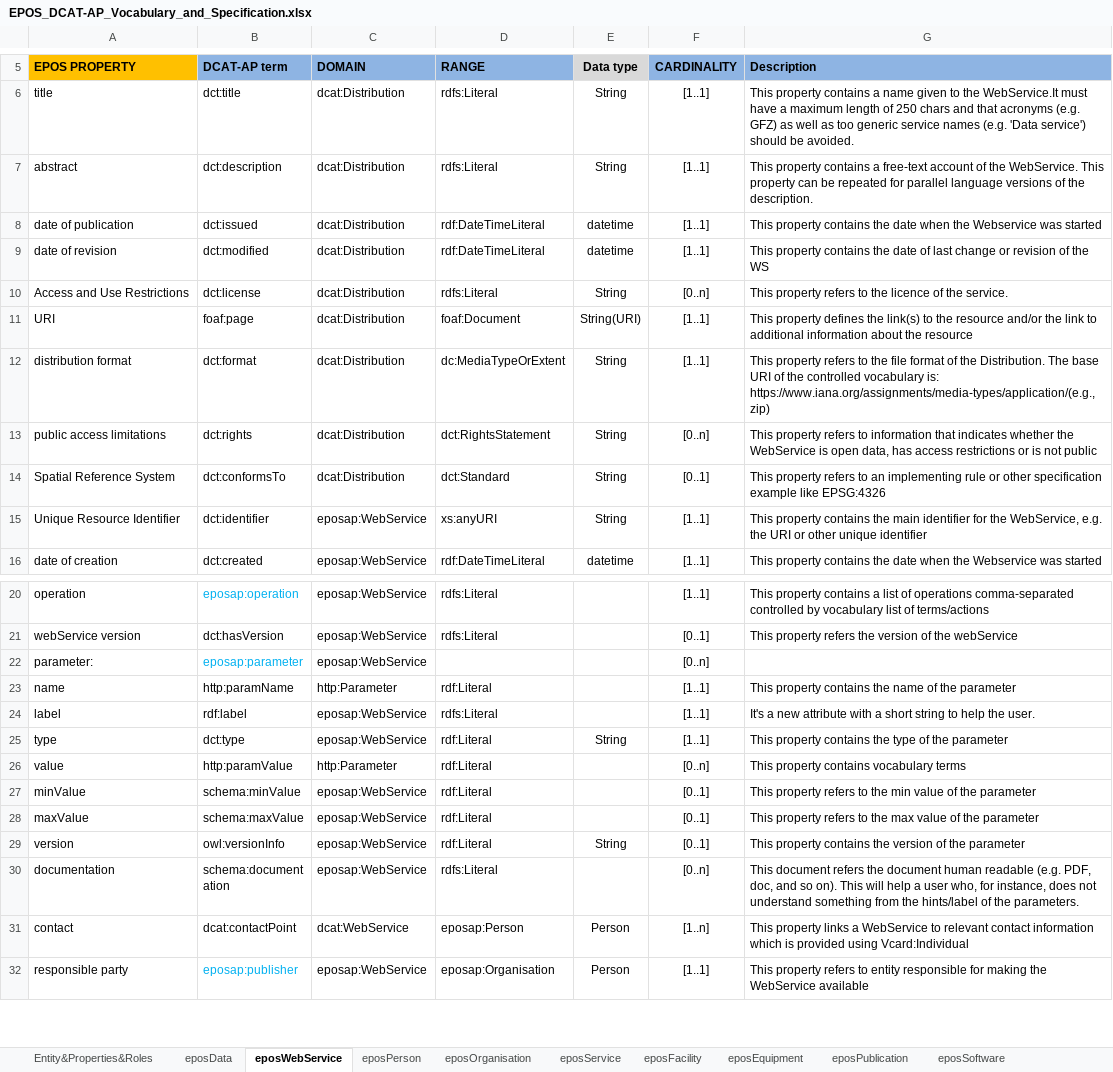
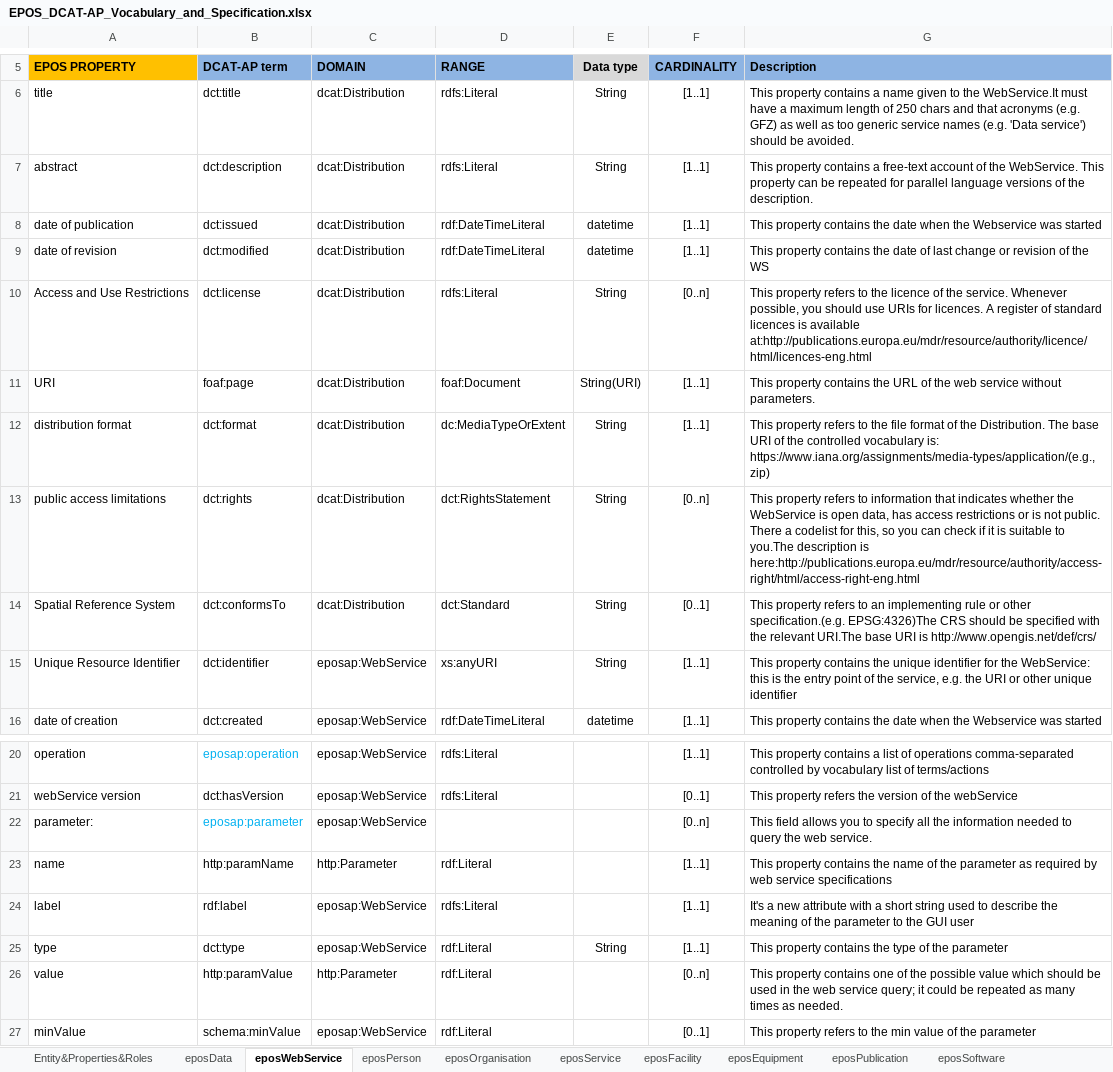
Before and after one commit to epos-eu/EPOS-DCAT-AP, an Excel workbook: docs/EPOS_DCAT-AP_Vocabulary_and_Specification.xlsx, sheet eposWebService, drawn as a sheet; only a part is shown, gaps mark what is left out; the shorter side is filled out with more unchanged rows; values as stored, in another font and other column widths than the file's, no borders; the diff names each change by its address in the sheet, - before the commit and + after, or states it on an @@ line.

Commit message:
update descriptions

```diff
--- a/docs/EPOS_DCAT-AP_Vocabulary_and_Specification.xlsx (sheet eposWebService)
+++ b/docs/EPOS_DCAT-AP_Vocabulary_and_Specification.xlsx (sheet eposWebService)
-G10 (Description): …the service.
+G10 (Description): …the service. Whenever possible, you should use URIs for licences. A register of standard licences is available at:http://publications.europa.eu/mdr/resource/authority/licence/html/licences-eng.html
-G11 (Description): This property defines the link(s) to the resource and/or the link to additional information about the resource
+G11 (Description): This property contains the URL of the web service without parameters.
-G13 (Description): …is not public
+G13 (Description): …is not public. There a codelist for this, so you can check if it is suitable to you.The description is here:http://publications.europa.eu/mdr/resource/authority/access-right/html/access-right-eng.html
-G14 (Description): …or other specification example like EPSG:4326
+G14 (Description): …or other specification.(e.g. EPSG:4326)The CRS should be specified with the relevant URI.The base URI is http://www.opengis.net/def/crs/
-G15 (Description): …contains the main identifier for the WebService, e.g. the…
+G15 (Description): …contains the unique identifier for the WebService: this is the entry point of the service, e.g. the…
-G22 (Description): (empty)
+G22 (Description): This field allows you to specify all the information needed to query the web service.
-G23 (Description): …the parameter
+G23 (Description): …the parameter as required by web service specifications
-G24 (Description): …short string to help the user.
+G24 (Description): …short string used to describe the meaning of the parameter to the GUI user
-G26 (Description): …property contains vocabulary terms
+G26 (Description): …property contains one of the possible value which should be used in the web service query; it could be repeated as many times as needed.
```
